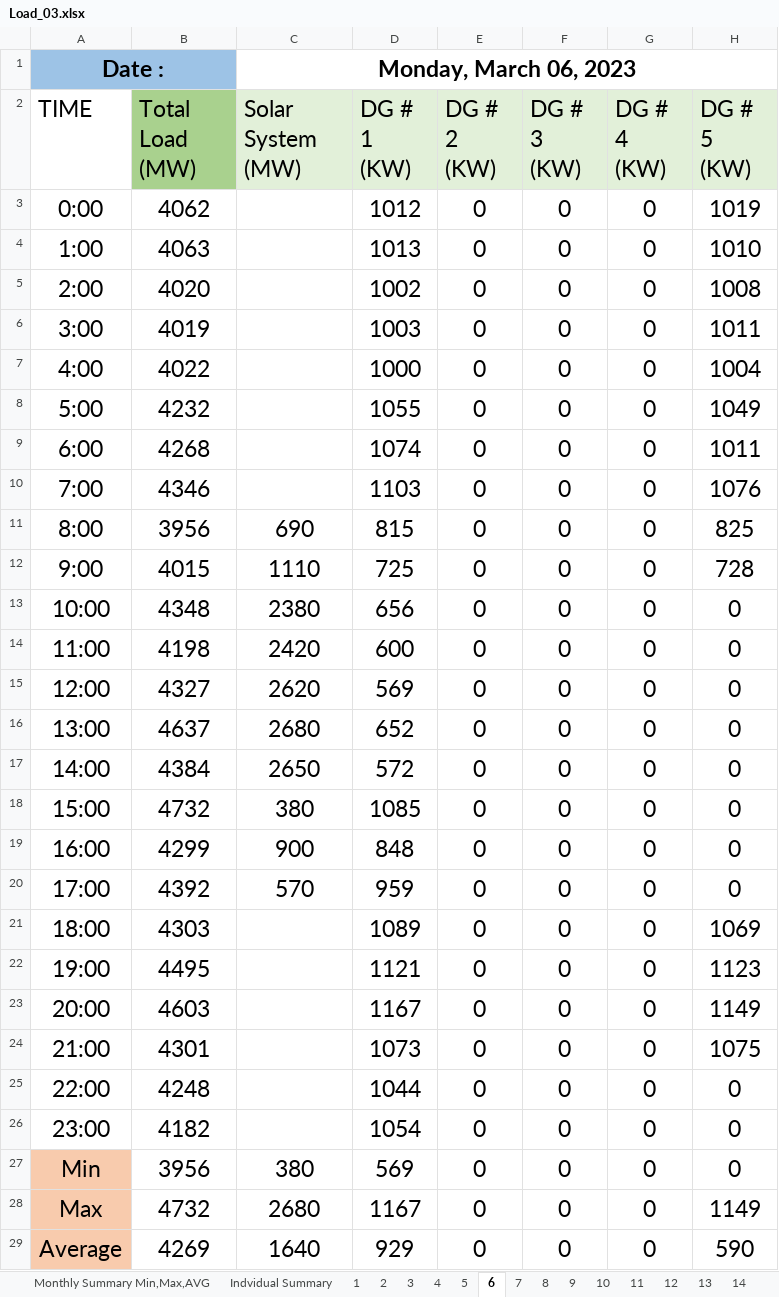
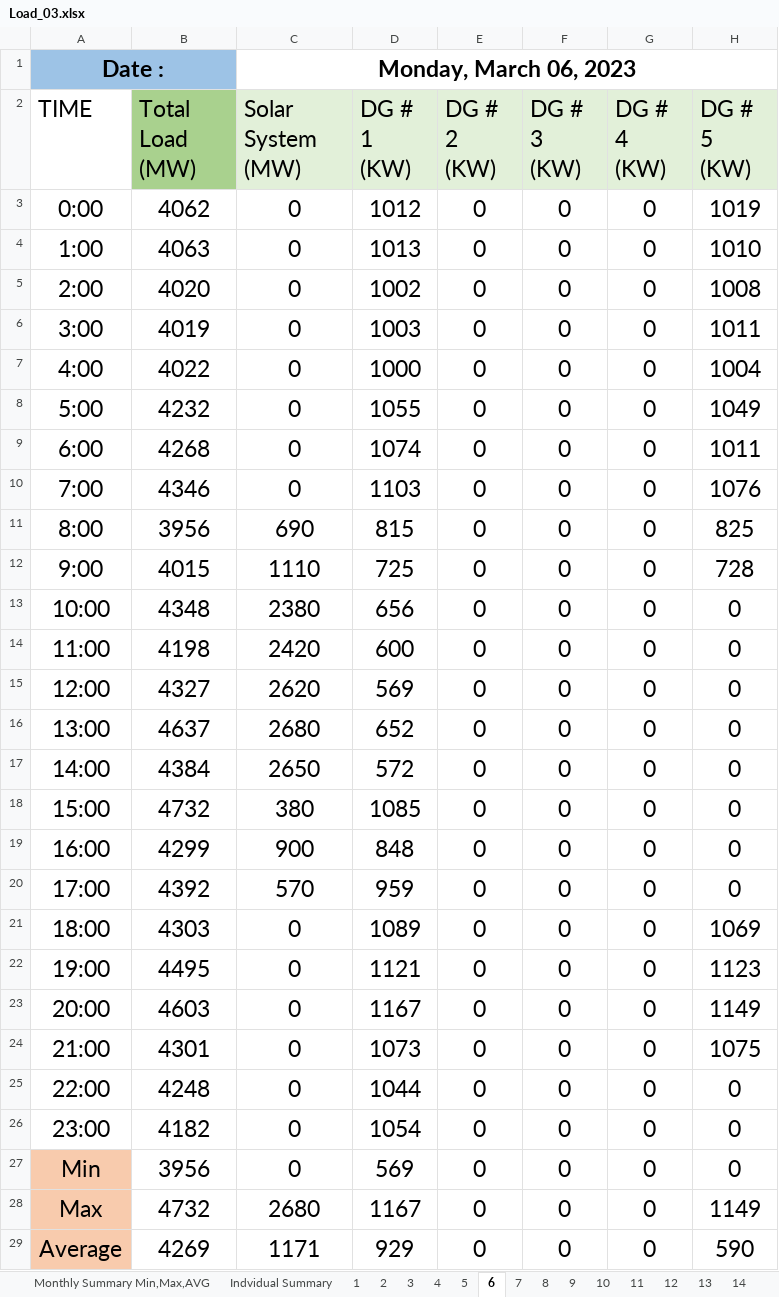
Before and after one commit to mz-mustafa/energy-mix-optimiser, an Excel workbook: data/load_solar_profile/Load_03.xlsx, sheet 6, drawn as a sheet; only a part is shown; values as stored, in another font and other column widths than the file's, no borders; the diff names each change by its address in the sheet, - before the commit and + after, or states it on an @@ line.

```diff
--- a/data/load_solar_profile/Load_03.xlsx (sheet 6)
+++ b/data/load_solar_profile/Load_03.xlsx (sheet 6)
-C3:C10 (Solar System (MW)): (empty)
+C3:C10 (Solar System (MW)): 0
-C21:C26 (Solar System (MW)): (empty)
+C21:C26 (Solar System (MW)): 0
-C27 (Solar System (MW)): 380
+C27 (Solar System (MW)): 0
-C29 (Solar System (MW)): 1640
+C29 (Solar System (MW)): 1171
```
Also changed, not shown: sheet 2, sheet Indvidual Summary, sheet Monthly Summary Min,Max,AVG, sheet 7, data/load_solar_profile/Load_02.xlsx, data/load_solar_profile/Load_10.xlsx, 12 other files.
